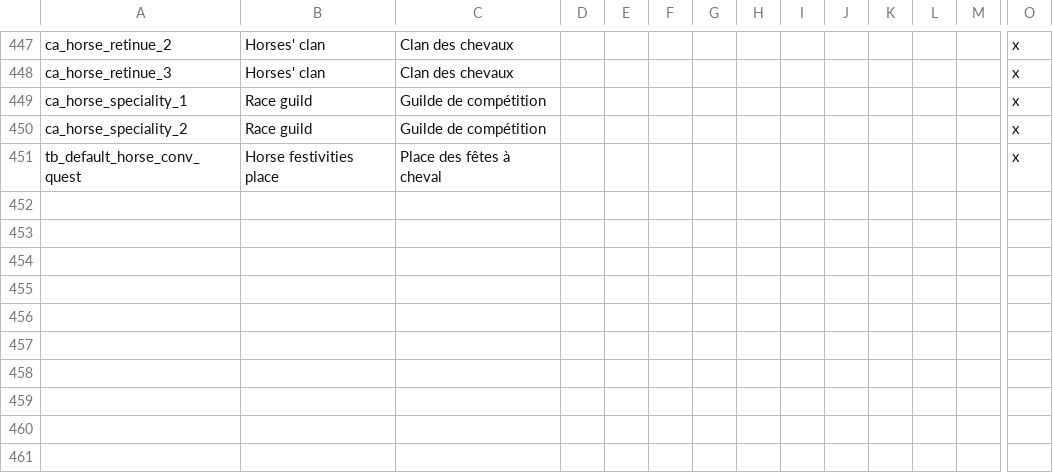
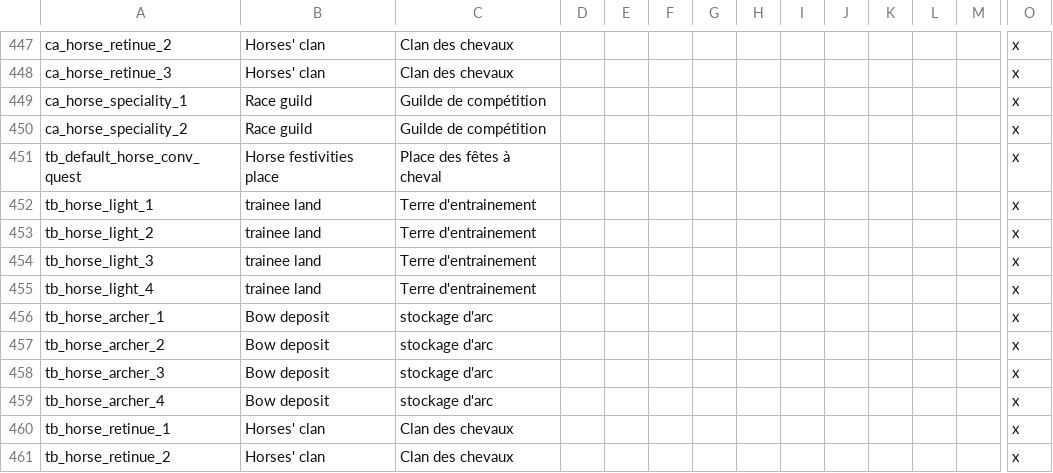
Before and after one commit to asmuro1/animals-plus, a CSV file: animals_update/localisation/buildings.csv, drawn as a sheet; only a part is shown, gaps mark what is left out; rows hold the shown columns only; the diff names each change by its address in the sheet, - before the commit and + after, or states it on an @@ line.

Commit message:
bat_3 - tribal localisation

```diff
--- a/animals_update/localisation/buildings.csv
+++ b/animals_update/localisation/buildings.csv
+row 452: tb_horse_light_1 | trainee land | Terre d'entrainement |  |  |  |  |  |  |  |  |  |  | x
+row 453: tb_horse_light_2 | trainee land | Terre d'entrainement |  |  |  |  |  |  |  |  |  |  | x
+row 454: tb_horse_light_3 | trainee land | Terre d'entrainement |  |  |  |  |  |  |  |  |  |  | x
+row 455: tb_horse_light_4 | trainee land | Terre d'entrainement |  |  |  |  |  |  |  |  |  |  | x
+row 456: tb_horse_archer_1 | Bow deposit | stockage d'arc |  |  |  |  |  |  |  |  |  |  | x
+row 457: tb_horse_archer_2 | Bow deposit | stockage d'arc |  |  |  |  |  |  |  |  |  |  | x
+row 458: tb_horse_archer_3 | Bow deposit | stockage d'arc |  |  |  |  |  |  |  |  |  |  | x
+row 459: tb_horse_archer_4 | Bow deposit | stockage d'arc |  |  |  |  |  |  |  |  |  |  | x
+row 460: tb_horse_retinue_1 | Horses' clan | Clan des chevaux |  |  |  |  |  |  |  |  |  |  | x
+row 461: tb_horse_retinue_2 | Horses' clan | Clan des chevaux |  |  |  |  |  |  |  |  |  |  | x
```
